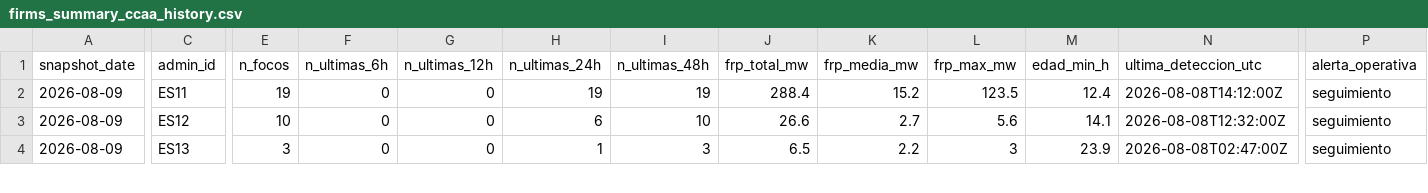
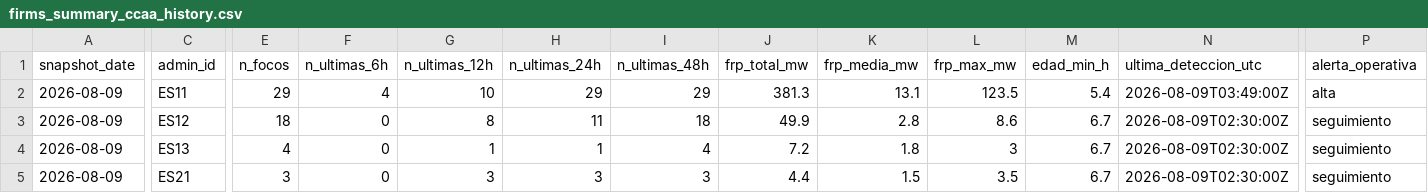
Before and after one commit to santiagomota/visor-fuego, a CSV file: assets/history/firms_summary_ccaa_history.csv, drawn as a sheet; only a part is shown, gaps mark what is left out; rows hold the shown columns only; the diff covers the shown part only; the diff names each change by its address in the sheet, - before the commit and + after, or states it on an @@ line.

```diff
--- a/assets/history/firms_summary_ccaa_history.csv
+++ b/assets/history/firms_summary_ccaa_history.csv
-E2 (n_focos): 19
+E2 (n_focos): 29
-F2 (n_ultimas_6h): 0
+F2 (n_ultimas_6h): 4
-G2 (n_ultimas_12h): 0
+G2 (n_ultimas_12h): 10
-H2 (n_ultimas_24h): 19
+H2 (n_ultimas_24h): 29
-I2 (n_ultimas_48h): 19
+I2 (n_ultimas_48h): 29
-J2 (frp_total_mw): 288.4
+J2 (frp_total_mw): 381.3
-K2 (frp_media_mw): 15.2
+K2 (frp_media_mw): 13.1
-M2 (edad_min_h): 12.4
+M2 (edad_min_h): 5.4
-N2 (ultima_deteccion_utc): 2026-08-08T14:12:00Z
+N2 (ultima_deteccion_utc): 2026-08-09T03:49:00Z
-P2 (alerta_operativa): seguimiento
+P2 (alerta_operativa): alta
-E3 (n_focos): 10
+E3 (n_focos): 18
-G3 (n_ultimas_12h): 0
+G3 (n_ultimas_12h): 8
-H3 (n_ultimas_24h): 6
+H3 (n_ultimas_24h): 11
-I3 (n_ultimas_48h): 10
+I3 (n_ultimas_48h): 18
-J3 (frp_total_mw): 26.6
+J3 (frp_total_mw): 49.9
-K3 (frp_media_mw): 2.7
+K3 (frp_media_mw): 2.8
-L3 (frp_max_mw): 5.6
+L3 (frp_max_mw): 8.6
-M3 (edad_min_h): 14.1
+M3 (edad_min_h): 6.7
-N3 (ultima_deteccion_utc): 2026-08-08T12:32:00Z
+N3 (ultima_deteccion_utc): 2026-08-09T02:30:00Z
-E4 (n_focos): 3
+E4 (n_focos): 4
-G4 (n_ultimas_12h): 0
+G4 (n_ultimas_12h): 1
-I4 (n_ultimas_48h): 3
+I4 (n_ultimas_48h): 4
-J4 (frp_total_mw): 6.5
+J4 (frp_total_mw): 7.2
-K4 (frp_media_mw): 2.2
+K4 (frp_media_mw): 1.8
-M4 (edad_min_h): 23.9
+M4 (edad_min_h): 6.7
-N4 (ultima_deteccion_utc): 2026-08-08T02:47:00Z
+N4 (ultima_deteccion_utc): 2026-08-09T02:30:00Z
+row 5: 2026-08-09 | ES21 | 3 | 0 | 3 | 3 | 3 | 4.4 | 1.5 | 3.5 | 6.7 | 2026-08-09T02:30:00Z | seguimiento
```
Also changed, not shown: 84 edited cells elsewhere in this file, assets/history/firms_summary_provincias_history.csv, assets/summary/firms_summary_ccaa.csv, 30 other files.
